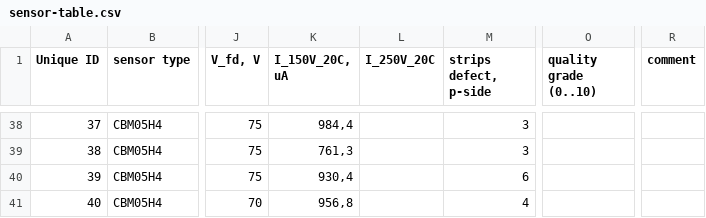
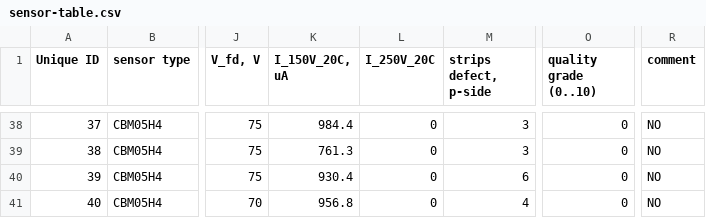
Before and after one commit to yatowoo/dbase, a CSV file: dbExamples/cbm_sts/data/sensor-table.csv, drawn as a sheet; only a part is shown, gaps mark what is left out; the diff covers the shown part only; the diff names each change by its address in the sheet, - before the commit and + after, or states it on an @@ line.

```diff
--- a/dbExamples/cbm_sts/data/sensor-table.csv
+++ b/dbExamples/cbm_sts/data/sensor-table.csv
-K38 (I_150V_20C, uA): 984,4
+K38 (I_150V_20C, uA): 984.4
-L38:L41 (I_250V_20C): (empty)
+L38:L41 (I_250V_20C): 0
-O38:O41 (quality grade (0..10)): (empty)
+O38:O41 (quality grade (0..10)): 0
-R38:R41 (comment): (empty)
+R38:R41 (comment): NO
-K39 (I_150V_20C, uA): 761,3
+K39 (I_150V_20C, uA): 761.3
-K40 (I_150V_20C, uA): 930,4
+K40 (I_150V_20C, uA): 930.4
-K41 (I_150V_20C, uA): 956,8
+K41 (I_150V_20C, uA): 956.8
```
Also changed, not shown: 161 edited cells elsewhere in this file, 5 other files.
